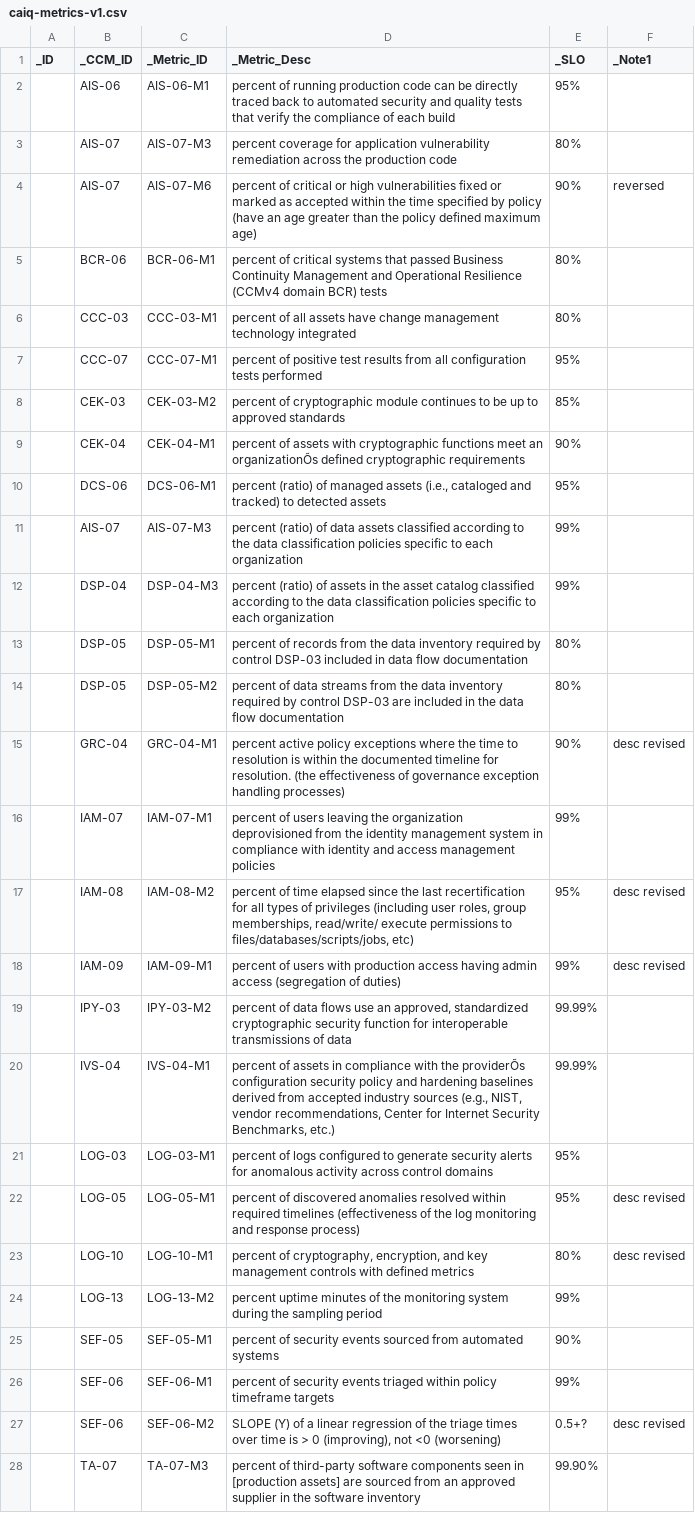
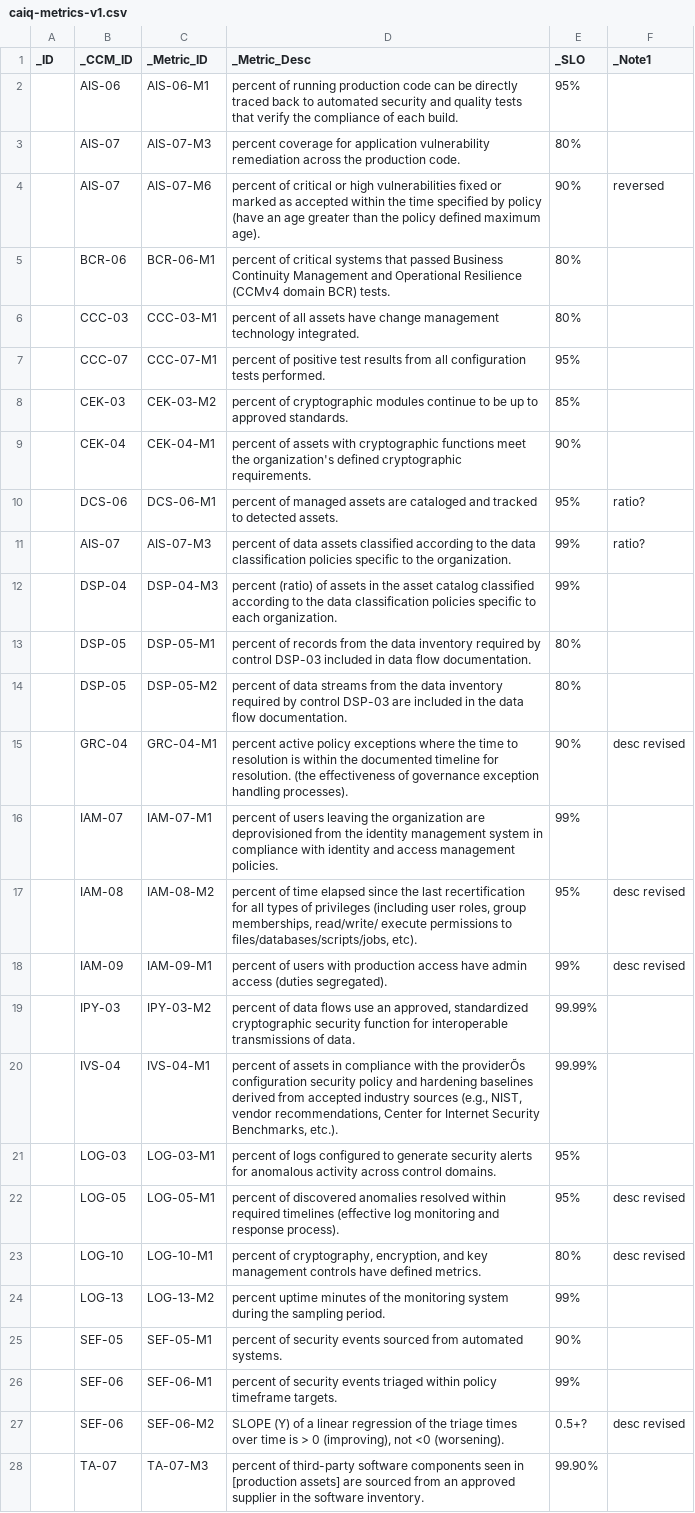
Before and after one commit to bomonike/fullest-stack, a CSV file: python/caiq-yaml-gen/caiq-metrics-v1.csv, drawn as a sheet; only a part is shown; the diff covers the shown part only; the diff names each change by its address in the sheet, - before the commit and + after, or states it on an @@ line.

```diff
--- a/python/caiq-yaml-gen/caiq-metrics-v1.csv
+++ b/python/caiq-yaml-gen/caiq-metrics-v1.csv
-D2 (_Metric_Desc): …of each build
+D2 (_Metric_Desc): …of each build.
-D3 (_Metric_Desc): …the production code
+D3 (_Metric_Desc): …the production code.
-D4 (_Metric_Desc): …defined maximum age)
+D4 (_Metric_Desc): …defined maximum age).
-D5 (_Metric_Desc): …domain BCR) tests
+D5 (_Metric_Desc): …domain BCR) tests.
-D6 (_Metric_Desc): …management technology integrated
+D6 (_Metric_Desc): …management technology integrated.
-D7 (_Metric_Desc): …configuration tests performed
+D7 (_Metric_Desc): …configuration tests performed.
-D8 (_Metric_Desc): …of cryptographic module continues to be up to approved standards
+D8 (_Metric_Desc): …of cryptographic modules continue to be up to approved standards.
-D9 (_Metric_Desc): …functions meet an organizationÕs defined cryptographic requirements
+D9 (_Metric_Desc): …functions meet the organization's defined cryptographic requirements.
-D10 (_Metric_Desc): percent (ratio) of managed assets (i.e., cataloged and tracked) to detected assets
+D10 (_Metric_Desc): percent of managed assets are cataloged and tracked to detected assets.
-F10:F11 (_Note1): (empty)
+F10:F11 (_Note1): ratio?
-D11 (_Metric_Desc): percent (ratio) of data assets classified according to the data classification policies specific to each organization
+D11 (_Metric_Desc): percent of data assets classified according to the data classification policies specific to the organization.
-D12 (_Metric_Desc): …to each organization
+D12 (_Metric_Desc): …to each organization.
-D13 (_Metric_Desc): …data flow documentation
+D13 (_Metric_Desc): …data flow documentation.
-D14 (_Metric_Desc): …data flow documentation
+D14 (_Metric_Desc): …data flow documentation.
-D15 (_Metric_Desc): …exception handling processes)
+D15 (_Metric_Desc): …exception handling processes).
-D16 (_Metric_Desc): …the organization deprovisioned from the identity management system in compliance with identity and access management policies
+D16 (_Metric_Desc): …the organization are deprovisioned from the identity management system in compliance with identity and access management policies.
-D17 (_Metric_Desc): …to files/databases/scripts/jobs, etc)
+D17 (_Metric_Desc): …to files/databases/scripts/jobs, etc).
-D18 (_Metric_Desc): …production access having admin access (segregation of duties)
+D18 (_Metric_Desc): …production access have admin access (duties segregated).
-D19 (_Metric_Desc): …transmissions of data
+D19 (_Metric_Desc): …transmissions of data.
-D20 (_Metric_Desc): …Security Benchmarks, etc.)
+D20 (_Metric_Desc): …Security Benchmarks, etc.).
-D21 (_Metric_Desc): …across control domains
+D21 (_Metric_Desc): …across control domains.
-D22 (_Metric_Desc): …required timelines (effectiveness of the log monitoring and response process)
+D22 (_Metric_Desc): …required timelines (effective log monitoring and response process).
-D23 (_Metric_Desc): …management controls with defined metrics
+D23 (_Metric_Desc): …management controls have defined metrics.
-D24 (_Metric_Desc): …the sampling period
+D24 (_Metric_Desc): …the sampling period.
-D25 (_Metric_Desc): …from automated systems
+D25 (_Metric_Desc): …from automated systems.
-D26 (_Metric_Desc): …policy timeframe targets
+D26 (_Metric_Desc): …policy timeframe targets.
-D27 (_Metric_Desc): …not <0 (worsening)
+D27 (_Metric_Desc): …not <0 (worsening).
-D28 (_Metric_Desc): …the software inventory
+D28 (_Metric_Desc): …the software inventory.
```
Also changed, not shown: 7 edited cells elsewhere in this file, 2 other files.
